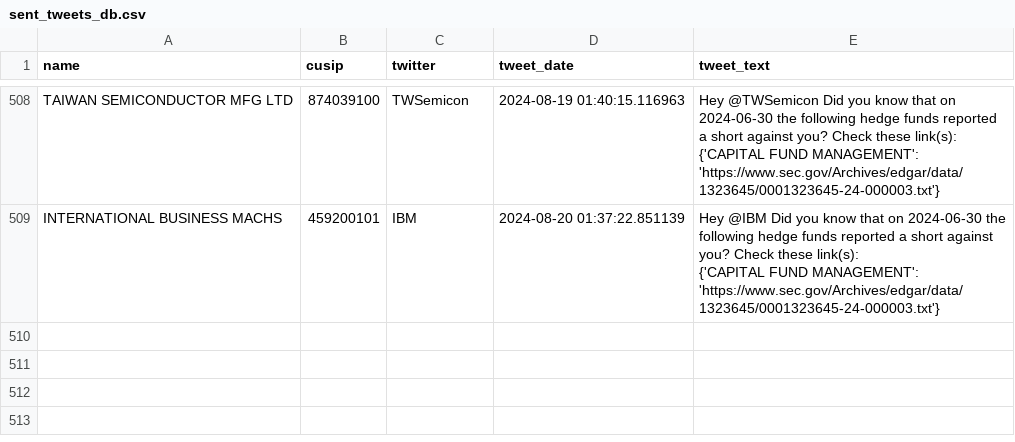
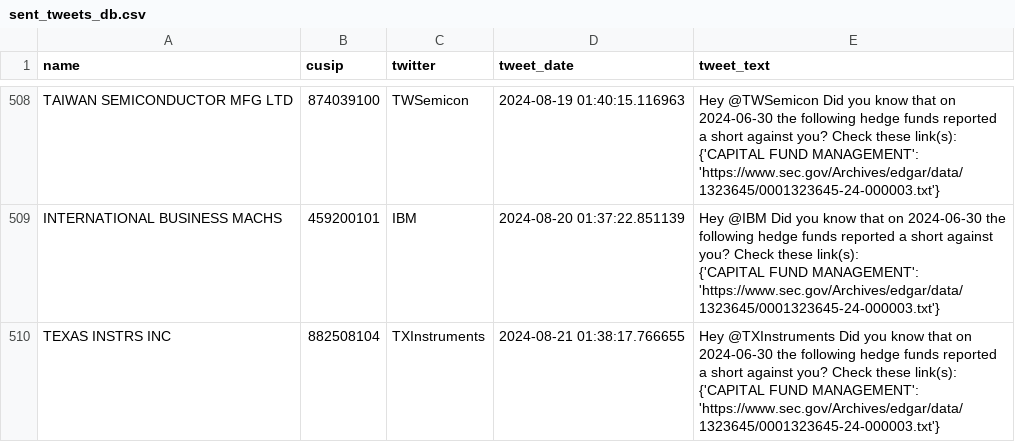
Before and after one commit to whs2k/stockFries_gha, a CSV file: sent_tweets_db.csv, drawn as a sheet; only a part is shown, gaps mark what is left out; ↵ is a line break in a cell; the diff names each change by its address in the sheet, - before the commit and + after, or states it on an @@ line.

```diff
--- a/sent_tweets_db.csv
+++ b/sent_tweets_db.csv
+row 510: TEXAS INSTRS INC | 882508104 | TXInstruments | 2024-08-21 01:38:17.766655 | Hey @TXInstruments Did you know that on 2024-06-30 the following hedge funds reported a short against you? Check these link(s): ↵ {'CAPITAL FUND MANAGEMENT': 'https://www.sec.gov/Archives/edgar/data/1323645/0001323645-24-000003.txt'}
```
Also changed, not shown: 3 other files.
